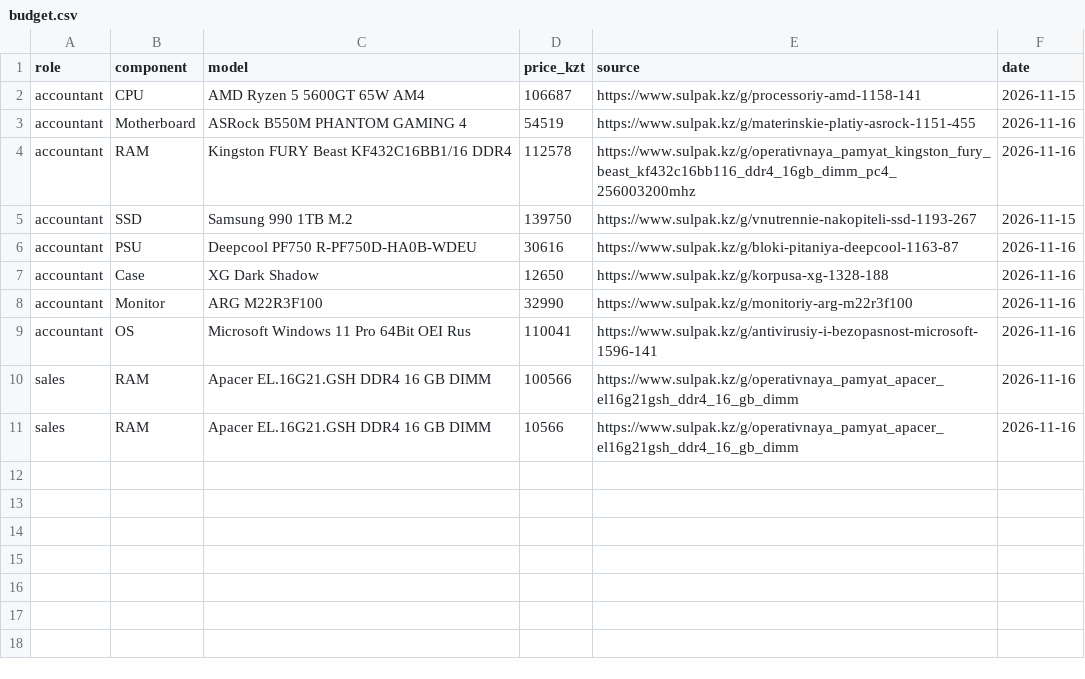
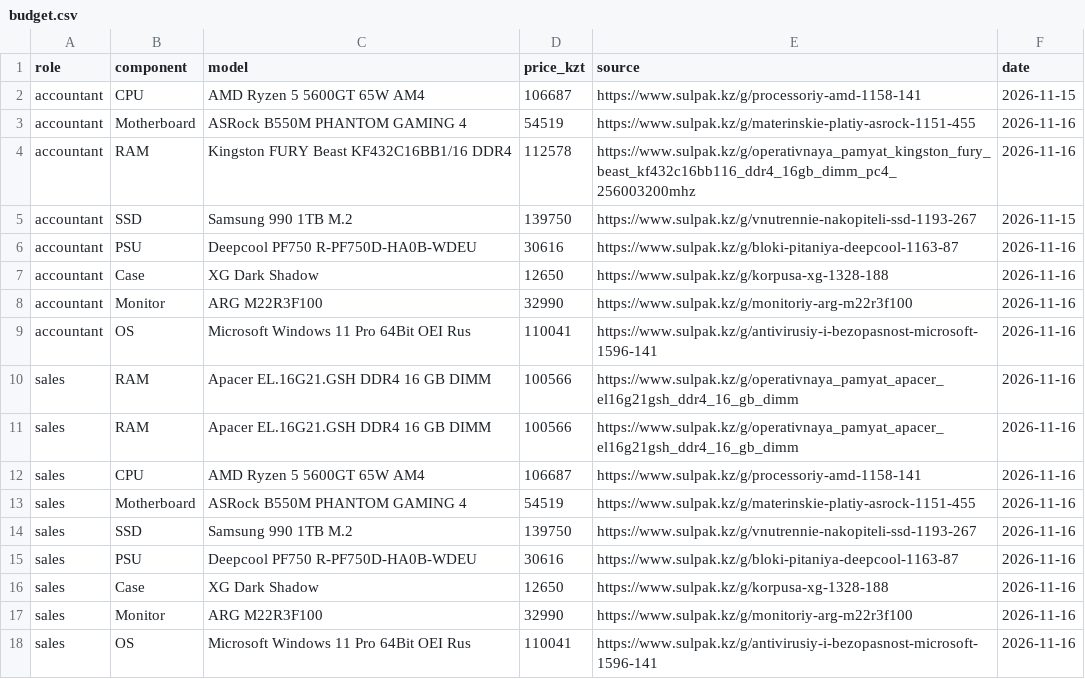
Before and after one commit to Moldir435/osarch-aralbay, a CSV file: tickets/ticket2-office-spec/budget.csv, drawn as a sheet.

Commit message:
Update budget.csv

```diff
--- a/tickets/ticket2-office-spec/budget.csv
+++ b/tickets/ticket2-office-spec/budget.csv
@@ -10,2 +10,9 @@ accountant,OS,Microsoft Windows 11 Pro 64Bit OEI Rus,110041,https://www.sulpak.k
 sales,RAM,Apacer EL.16G21.GSH DDR4 16 GB DIMM,100566,https://www.sulpak.kz/g/operativnaya_pamyat_apacer_el16g21gsh_ddr4_16_gb_dimm,2026-11-16
-sales,RAM,Apacer EL.16G21.GSH DDR4 16 GB DIMM,10566,https://www.sulpak.kz/g/operativnaya_pamyat_apacer_el16g21gsh_ddr4_16_gb_dimm,2026-11-16
+sales,RAM,Apacer EL.16G21.GSH DDR4 16 GB DIMM,100566,https://www.sulpak.kz/g/operativnaya_pamyat_apacer_el16g21gsh_ddr4_16_gb_dimm,2026-11-16
+sales,CPU,AMD Ryzen 5 5600GT 65W AM4,106687,https://www.sulpak.kz/g/processoriy-amd-1158-141,2026-11-16
+sales,Motherboard,ASRock B550M PHANTOM GAMING 4,54519,https://www.sulpak.kz/g/materinskie-platiy-asrock-1151-455,2026-11-16
+sales,SSD,Samsung 990 1TB M.2,139750,https://www.sulpak.kz/g/vnutrennie-nakopiteli-ssd-1193-267,2026-11-16
+sales,PSU,Deepcool PF750 R-PF750D-HA0B-WDEU,30616,https://www.sulpak.kz/g/bloki-pitaniya-deepcool-1163-87,2026-11-16
+sales,Case,XG Dark Shadow,12650,https://www.sulpak.kz/g/korpusa-xg-1328-188,2026-11-16
+sales,Monitor,ARG M22R3F100,32990,https://www.sulpak.kz/g/monitoriy-arg-m22r3f100,2026-11-16
+sales,OS,Microsoft Windows 11 Pro 64Bit OEI Rus,110041,https://www.sulpak.kz/g/antivirusiy-i-bezopasnost-microsoft-1596-141,2026-11-16
```
